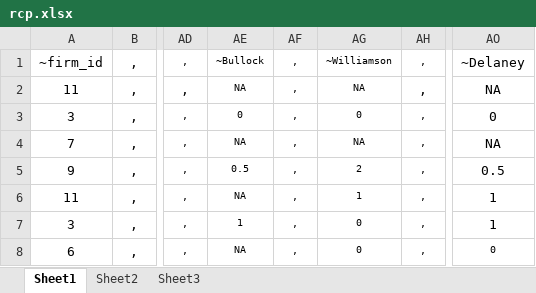
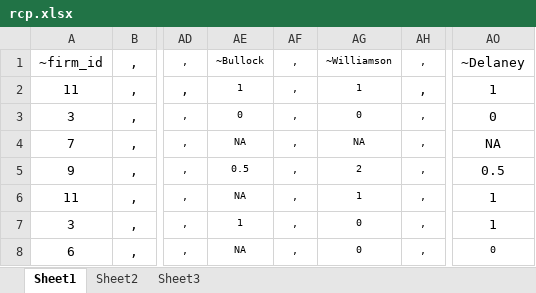
Before and after one commit to McCartneyAC/average_of_polls, an Excel workbook: rcp.xlsx, sheet Sheet1, drawn as a sheet; only a part is shown, gaps mark what is left out; values as stored, in another font and other column widths than the file's, no borders; the diff names each change by its address in the sheet, - before the commit and + after, or states it on an @@ line.

Commit message:
the 1%ers.

```diff
--- a/rcp.xlsx (sheet Sheet1)
+++ b/rcp.xlsx (sheet Sheet1)
-AE2: NA
+AE2: 1
-AG2: NA
+AG2: 1
-AO2: NA
+AO2: 1
```
